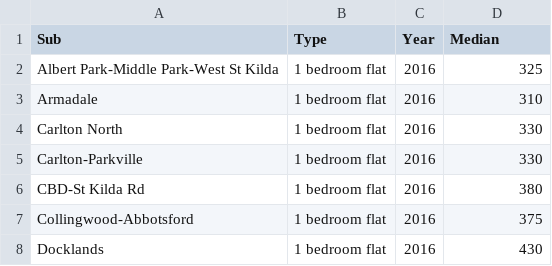
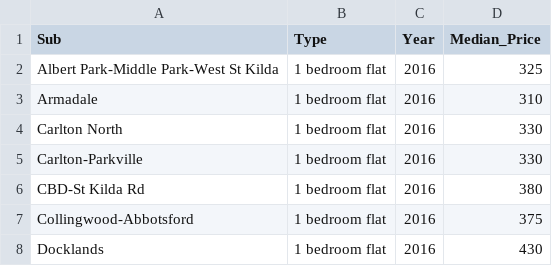
Before and after one commit to MAST30034-Applied-Data-Science/generic-real-estate-consulting-project-group-21, a CSV file: data/curated/historical_data.csv, drawn as a sheet; only a part is shown.

Commit message:
Median to Median_Price

```diff
--- a/data/curated/historical_data.csv
+++ b/data/curated/historical_data.csv
@@ -1,2 +1,2 @@
-Sub,Type,Year,Median
+Sub,Type,Year,Median_Price
 Albert Park-Middle Park-West St Kilda,1 bedroom flat,2016,325
```
Also changed, not shown: 1 other file.
